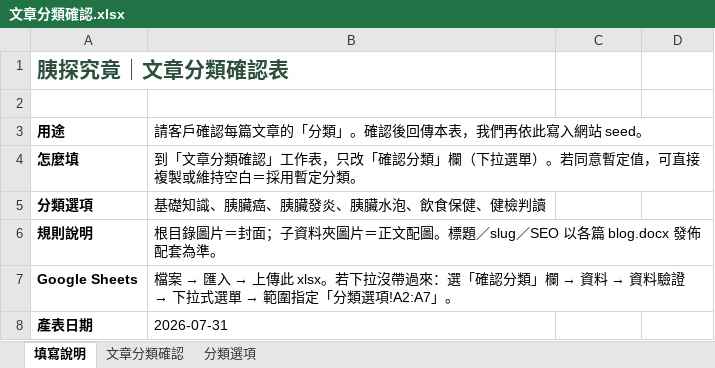
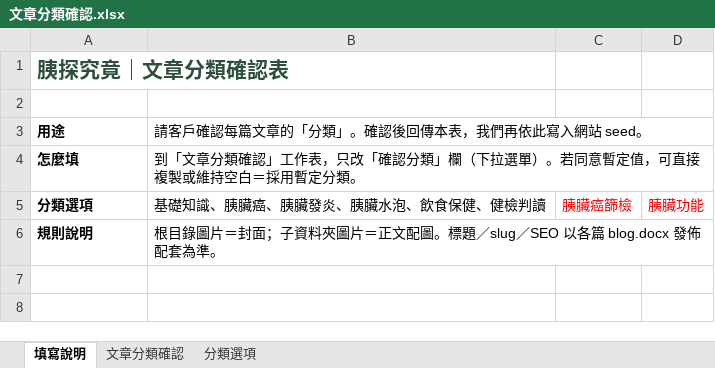
Before and after one commit to ruby0322/yitan-blog, an Excel workbook: materials/文章分類確認.xlsx, sheet 填寫說明, drawn as a sheet; values as stored, in another font and other column widths than the file's, no borders; the diff names each change by its address in the sheet, - before the commit and + after, or states it on an @@ line.

Commit message:
Apply client-confirmed post categories and support multi-category seeding.
Sync the returned category confirmation spreadsheet into seed data, add apply/update scripts, and extend the seed pipeline for multiple categories per post including 胰臟癌篩檢 and 胰臟健康.

```diff
--- a/materials/文章分類確認.xlsx (sheet 填寫說明)
+++ b/materials/文章分類確認.xlsx (sheet 填寫說明)
-C5: (empty)
+C5: 胰臟癌篩檢
-D5: (empty)
+D5: 胰臟功能
-row 7: Google Sheets | 檔案 → 匯入 → 上傳此 xlsx。若下拉沒帶過來：選「確認分類」欄 → 資料 → 資料驗證 → 下拉式選單 → 範圍指定「分類選項!A2:A7」。
-row 8: 產表日期 | 2026-07-31
```
Also changed, not shown: sheet 文章分類確認, sheet 分類選項, 8 other files.
